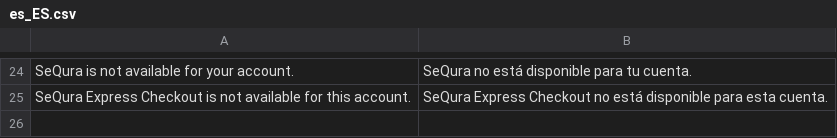
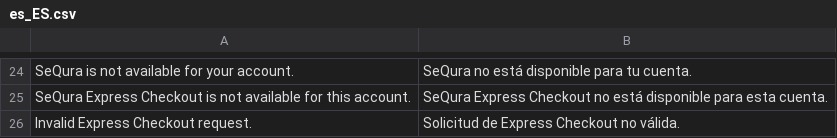
Before and after one commit to sequra/magento2-core, a CSV file: i18n/es_ES.csv, drawn as a sheet; only a part is shown, gaps mark what is left out.

Commit message:
Implement express checkout on product page
ISSUE: LIS-110

```diff
--- a/i18n/es_ES.csv
+++ b/i18n/es_ES.csv
@@ -25 +25,2 @@
 "SeQura Express Checkout is not available for this account.", "SeQura Express Checkout no está disponible para esta cuenta."
+"Invalid Express Checkout request.", "Solicitud de Express Checkout no válida."
```
Also changed, not shown: i18n/en_US.csv, 16 other files.
